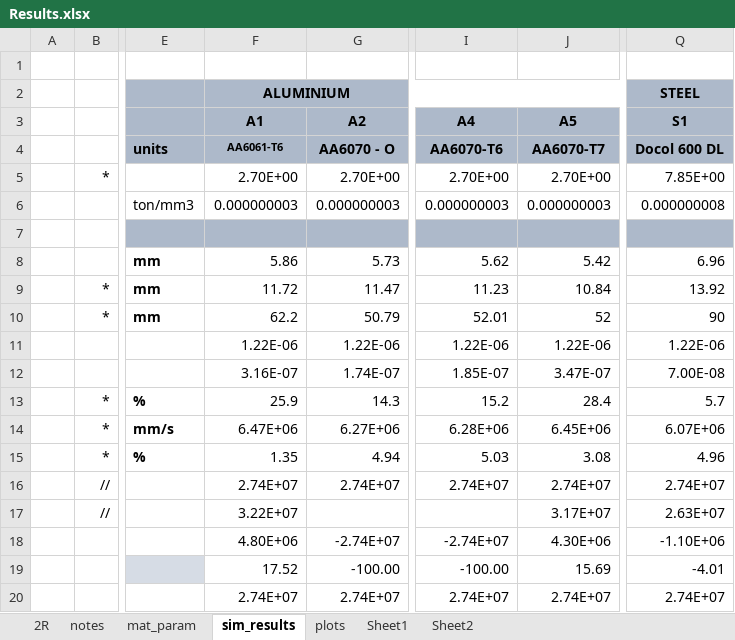
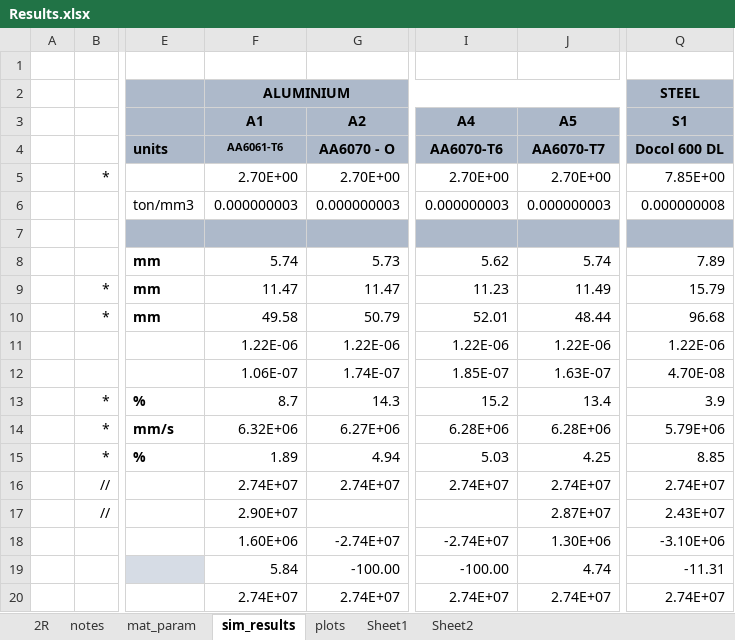
Before and after one commit to amoudes/HVI, an Excel workbook: Results.xlsx, sheet sim_results, drawn as a sheet; only a part is shown, gaps mark what is left out; values as stored, in another font and other column widths than the file's, no borders; conditional formats not drawn; the diff covers the shown part only; the diff names each change by its address in the sheet, - before the commit and + after, or states it on an @@ line.

```diff
--- a/Results.xlsx (sheet sim_results)
+++ b/Results.xlsx (sheet sim_results)
-F8 (A1): 5.86
+F8 (A1): 5.74
-J8 (A5): 5.42
+J8 (A5): 5.74
-Q8 (S1): 6.96
+Q8 (S1): 7.89
-F9 (A1): 11.72
+F9 (A1): 11.47
-J9 (A5): 10.84
+J9 (A5): 11.49
-Q9 (S1): 13.92
+Q9 (S1): 15.79
-F10 (A1): 62.2
+F10 (A1): 49.58
-J10 (A5): 52
+J10 (A5): 48.44
-Q10 (S1): 90
+Q10 (S1): 96.68
-F12 (A1): 3.16E-07
+F12 (A1): 1.06E-07
-J12 (A5): 3.47E-07
+J12 (A5): 1.63E-07
-Q12 (S1): 7.00E-08
+Q12 (S1): 4.70E-08
-F13 (A1): 25.9
+F13 (A1): 8.7
-J13 (A5): 28.4
+J13 (A5): 13.4
-Q13 (S1): 5.7
+Q13 (S1): 3.9
-F14 (A1): 6.47E+06
+F14 (A1): 6.32E+06
-J14 (A5): 6.45E+06
+J14 (A5): 6.28E+06
-Q14 (S1): 6.07E+06
+Q14 (S1): 5.79E+06
-F15 (A1): 1.35
+F15 (A1): 1.89
-J15 (A5): 3.08
+J15 (A5): 4.25
-Q15 (S1): 4.96
+Q15 (S1): 8.85
-F17 (A1): 3.22E+07
+F17 (A1): 2.90E+07
-J17 (A5): 3.17E+07
+J17 (A5): 2.87E+07
-Q17 (S1): 2.63E+07
+Q17 (S1): 2.43E+07
-F18 (A1): 4.80E+06
+F18 (A1): 1.60E+06
-J18 (A5): 4.30E+06
+J18 (A5): 1.30E+06
-Q18 (S1): -1.10E+06
+Q18 (S1): -3.10E+06
-F19 (A1): 17.52
+F19 (A1): 5.84
-J19 (A5): 15.69
+J19 (A5): 4.74
-Q19 (S1): -4.01
+Q19 (S1): -11.31
```
Also changed, not shown: 9 edited cells elsewhere in this sheet, charts or pictures, 27 other files.
